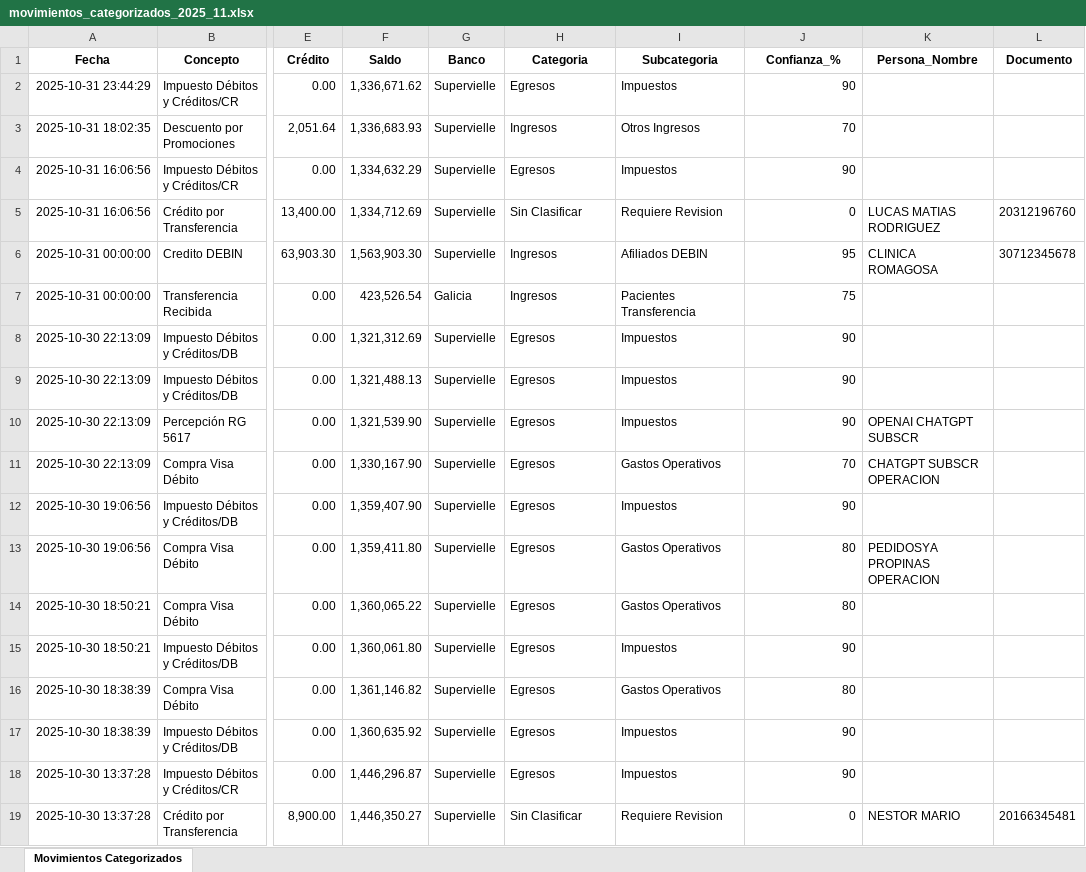
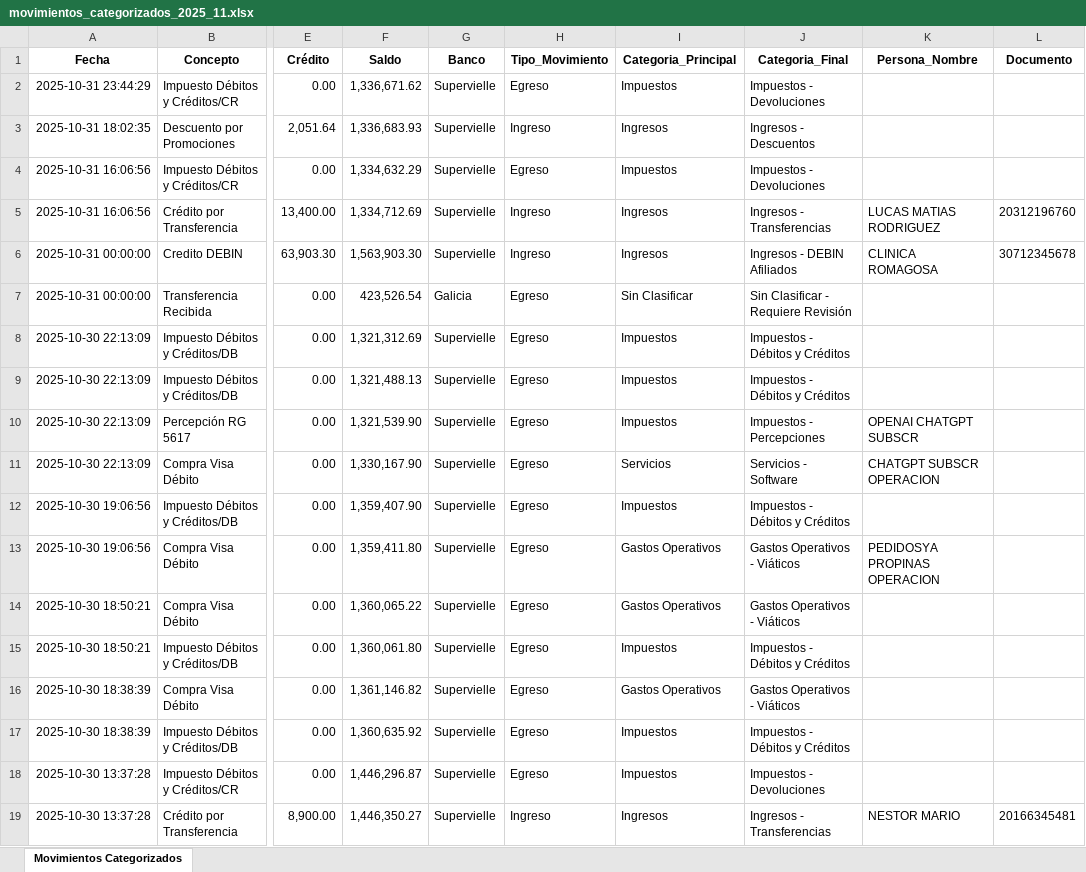
Before and after one commit to TORIBUSTOS/Sanarte_finance, an Excel workbook: output/movimientos_categorizados_2025_11.xlsx, sheet Movimientos Categorizados, drawn as a sheet; only a part is shown, gaps mark what is left out; values as stored, in another font and other column widths than the file's, no borders; the diff covers the shown part only; the diff names each change by its address in the sheet, - before the commit and + after, or states it on an @@ line.

```diff
--- a/output/movimientos_categorizados_2025_11.xlsx (sheet Movimientos Categorizados)
+++ b/output/movimientos_categorizados_2025_11.xlsx (sheet Movimientos Categorizados)
-H1: Categoria
+H1: Tipo_Movimiento
-I1: Subcategoria
+I1: Categoria_Principal
-J1: Confianza_%
+J1: Categoria_Final
-H2 (Tipo_Movimiento): Egresos
+H2 (Tipo_Movimiento): Egreso
-J2 (Categoria_Final): 90
+J2 (Categoria_Final): Impuestos - Devoluciones
-H3 (Tipo_Movimiento): Ingresos
+H3 (Tipo_Movimiento): Ingreso
-I3 (Categoria_Principal): Otros Ingresos
+I3 (Categoria_Principal): Ingresos
-J3 (Categoria_Final): 70
+J3 (Categoria_Final): Ingresos - Descuentos
-H4 (Tipo_Movimiento): Egresos
+H4 (Tipo_Movimiento): Egreso
-J4 (Categoria_Final): 90
+J4 (Categoria_Final): Impuestos - Devoluciones
-H5 (Tipo_Movimiento): Sin Clasificar
+H5 (Tipo_Movimiento): Ingreso
-I5 (Categoria_Principal): Requiere Revision
+I5 (Categoria_Principal): Ingresos
-J5 (Categoria_Final): 0
+J5 (Categoria_Final): Ingresos - Transferencias
-H6 (Tipo_Movimiento): Ingresos
+H6 (Tipo_Movimiento): Ingreso
-I6 (Categoria_Principal): Afiliados DEBIN
+I6 (Categoria_Principal): Ingresos
-J6 (Categoria_Final): 95
+J6 (Categoria_Final): Ingresos - DEBIN Afiliados
-H7 (Tipo_Movimiento): Ingresos
+H7 (Tipo_Movimiento): Egreso
-I7 (Categoria_Principal): Pacientes Transferencia
+I7 (Categoria_Principal): Sin Clasificar
-J7 (Categoria_Final): 75
+J7 (Categoria_Final): Sin Clasificar - Requiere Revisión
-H8:H18 (Tipo_Movimiento): Egresos
+H8:H18 (Tipo_Movimiento): Egreso
-J8:J9 (Categoria_Final): 90
+J8:J9 (Categoria_Final): Impuestos - Débitos y Créditos
-J10 (Categoria_Final): 90
+J10 (Categoria_Final): Impuestos - Percepciones
-I11 (Categoria_Principal): Gastos Operativos
+I11 (Categoria_Principal): Servicios
-J11 (Categoria_Final): 70
+J11 (Categoria_Final): Servicios - Software
-J12 (Categoria_Final): 90
+J12 (Categoria_Final): Impuestos - Débitos y Créditos
-J13:J14 (Categoria_Final): 80
+J13:J14 (Categoria_Final): Gastos Operativos - Viáticos
-J15 (Categoria_Final): 90
+J15 (Categoria_Final): Impuestos - Débitos y Créditos
-J16 (Categoria_Final): 80
+J16 (Categoria_Final): Gastos Operativos - Viáticos
-J17 (Categoria_Final): 90
+J17 (Categoria_Final): Impuestos - Débitos y Créditos
-J18 (Categoria_Final): 90
+J18 (Categoria_Final): Impuestos - Devoluciones
-H19 (Tipo_Movimiento): Sin Clasificar
+H19 (Tipo_Movimiento): Ingreso
-I19 (Categoria_Principal): Requiere Revision
+I19 (Categoria_Principal): Ingresos
-J19 (Categoria_Final): 0
+J19 (Categoria_Final): Ingresos - Transferencias
```
Also changed, not shown: 1118 edited cells elsewhere in this sheet, output/reporte_ejecutivo_2025_11.xlsx, 1 other file.
